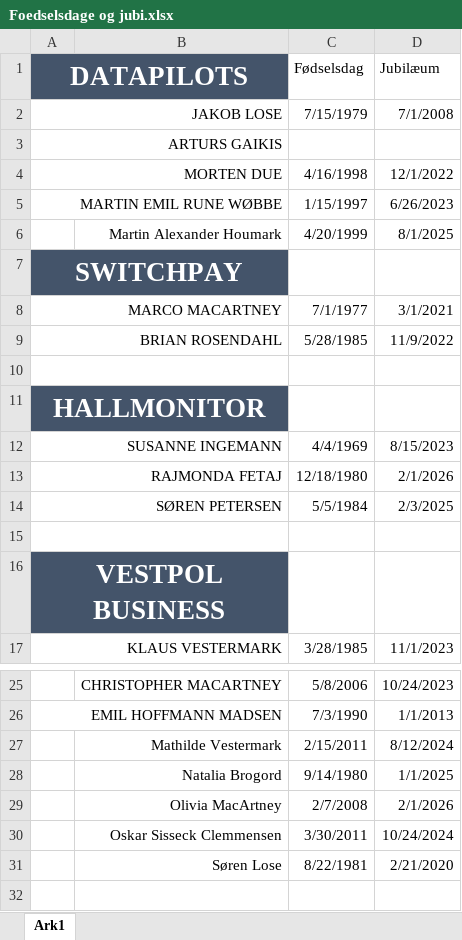
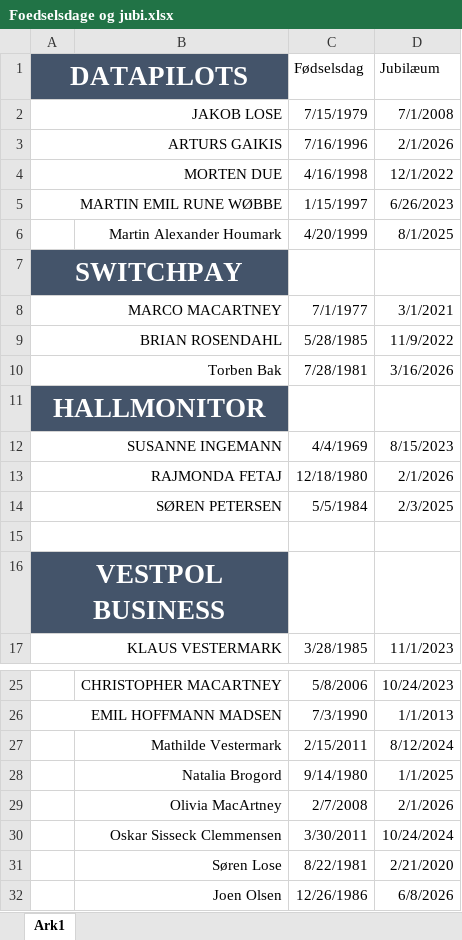
Before and after one commit to vestermark10/dashboard-hm-sp, an Excel workbook: data/Foedselsdage og jubi.xlsx, sheet Ark1, drawn as a sheet; only a part is shown, gaps mark what is left out; values as stored, in another font and other column widths than the file's, no borders; removed rows and columns are numbered as before the commit, all else as after; the diff names each change by its address in the sheet, - before the commit and + after, or states it on an @@ line.

Commit message:
data: opdater Foedselsdage og jubi.xlsx (#10)

```diff
--- a/data/Foedselsdage og jubi.xlsx (sheet Ark1)
+++ b/data/Foedselsdage og jubi.xlsx (sheet Ark1)
-row 3: ARTURS GAIKIS
+row 3: ARTURS GAIKIS |  | 7/16/1996 | 2/1/2026
-row 10: (empty)
+row 10: Torben Bak |  | 7/28/1981 | 3/16/2026
+row 32:  | Joen Olsen | 12/26/1986 | 6/8/2026
```
